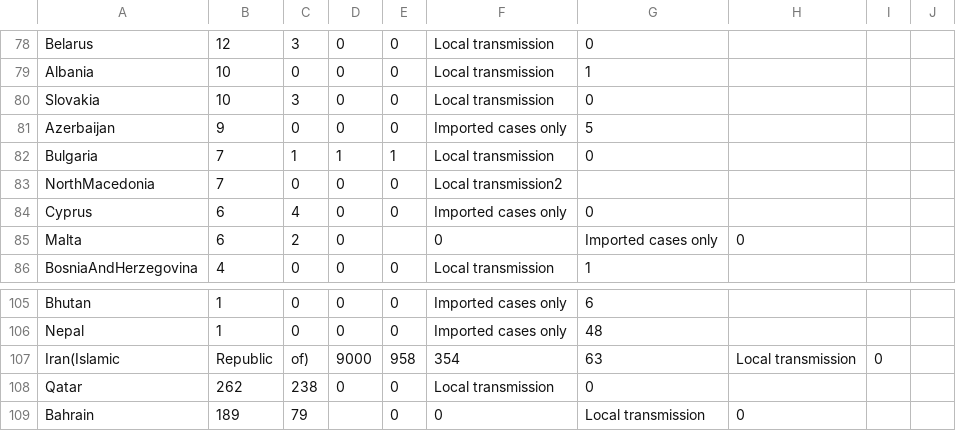
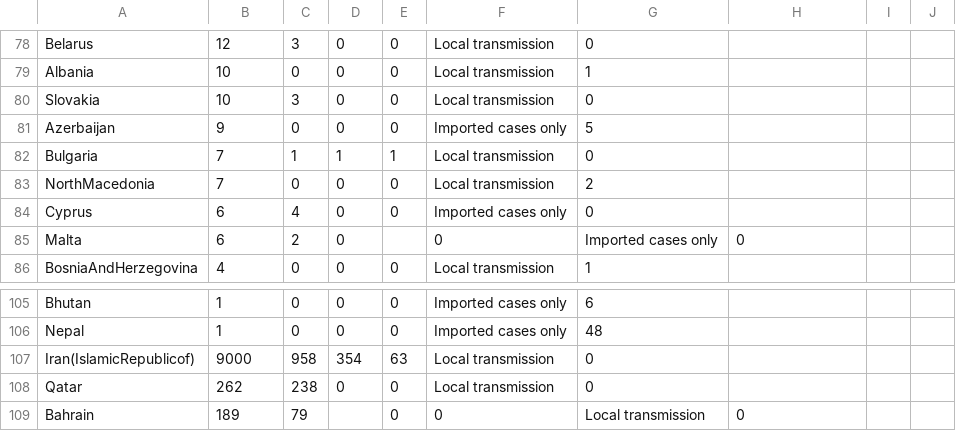
Before and after one commit to niteen11/covid19, a CSV file: COVID19.csv, drawn as a sheet; only a part is shown, gaps mark what is left out; removed rows and columns are numbered as before the commit, all else as after; the diff names each change by its address in the sheet, - before the commit and + after, or states it on an @@ line.

Commit message:
Update COVID19.csv

```diff
--- a/COVID19.csv
+++ b/COVID19.csv
-F83: Local transmission2
+F83: Local transmission
-G83: (empty)
+G83: 2
-row 107: Iran(Islamic | Republic | of) | 9000 | 958 | 354 | 63 | Local transmission | 0
+row 107: Iran(IslamicRepublicof) | 9000 | 958 | 354 | 63 | Local transmission | 0
```
